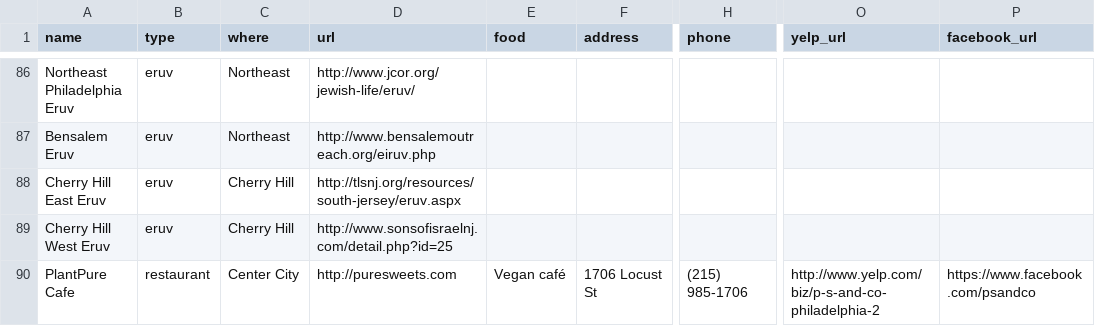
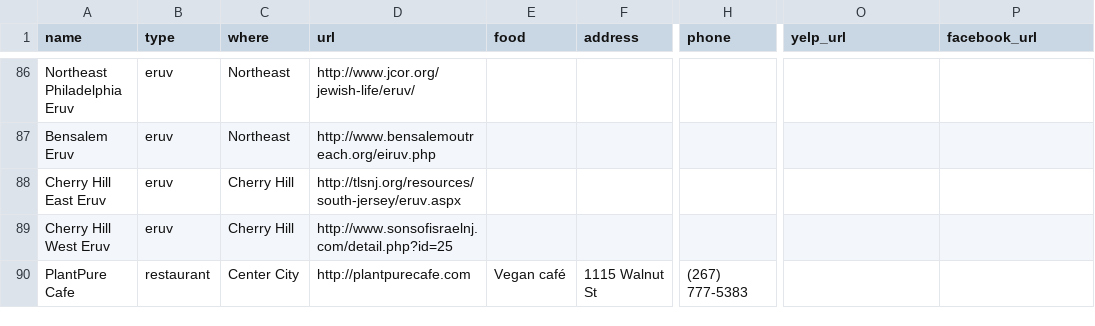
Before and after one commit to mekorhabracha/mekorhabracha.github.io, a CSV file: _data/philadelphia.csv, drawn as a sheet; only a part is shown, gaps mark what is left out; the diff names each change by its address in the sheet, - before the commit and + after, or states it on an @@ line.

Commit message:
Update philadelphia.csv

```diff
--- a/_data/philadelphia.csv
+++ b/_data/philadelphia.csv
-D90 (url): http://puresweets.com
+D90 (url): http://plantpurecafe.com
-F90 (address): 1706 Locust St
+F90 (address): 1115 Walnut St
-H90 (phone): (215) 985-1706
+H90 (phone): (267) 777-5383
-O90 (yelp_url): http://www.yelp.com/biz/p-s-and-co-philadelphia-2
+O90 (yelp_url): (empty)
-P90 (facebook_url): https://www.facebook.com/psandco
+P90 (facebook_url): (empty)
```
